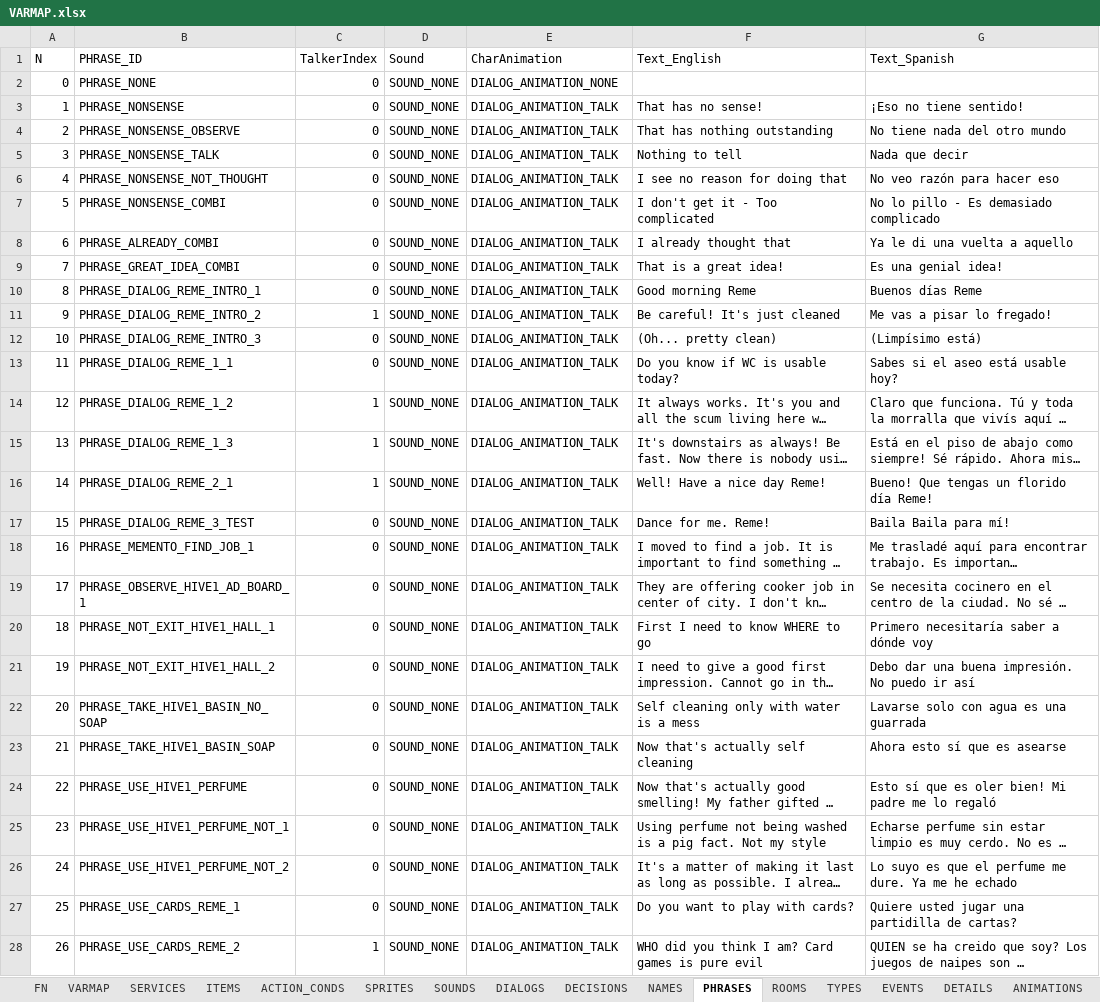
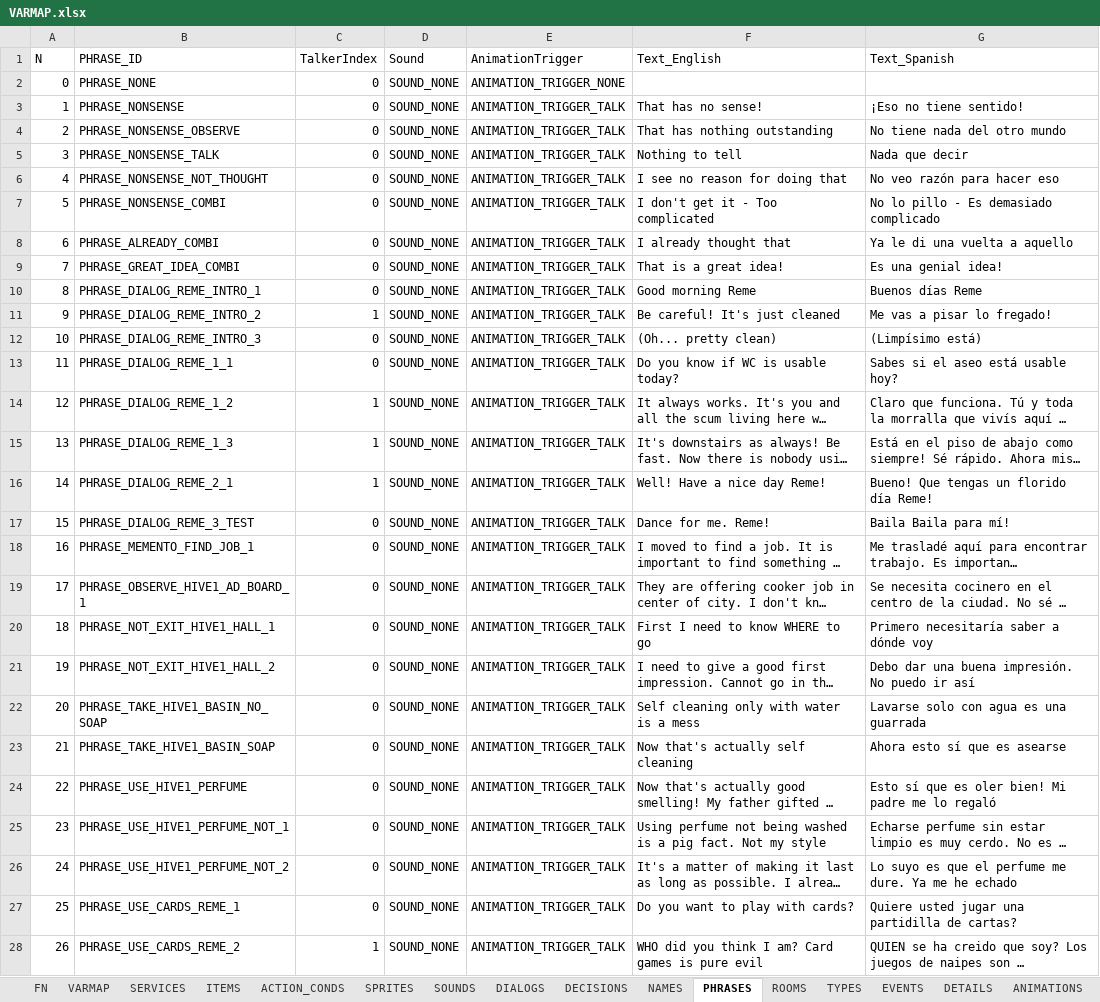
Before and after one commit to ivor4/Goblins3_AnotherQuest, an Excel workbook: VARMAP_Generator/VARMAP.xlsx, sheet PHRASES, drawn as a sheet; only a part is shown; long unchanged cells end in …; values as stored, in another font and other column widths than the file's, no borders; charts and pictures and table styles not drawn; the diff covers the shown part only; the diff names each change by its address in the sheet, - before the commit and + after, or states it on an @@ line.

Commit message:
Starting with dialog animations

```diff
--- a/VARMAP_Generator/VARMAP.xlsx (sheet PHRASES)
+++ b/VARMAP_Generator/VARMAP.xlsx (sheet PHRASES)
-E1: CharAnimation
+E1: AnimationTrigger
-E2 (AnimationTrigger): DIALOG_ANIMATION_NONE
+E2 (AnimationTrigger): ANIMATION_TRIGGER_NONE
-E3:E28 (AnimationTrigger): DIALOG_ANIMATION_TALK
+E3:E28 (AnimationTrigger): ANIMATION_TRIGGER_TALK
```
Also changed, not shown: 99 edited cells elsewhere in this sheet, sheet TYPES, formulas that keep their value, 30 other files.
